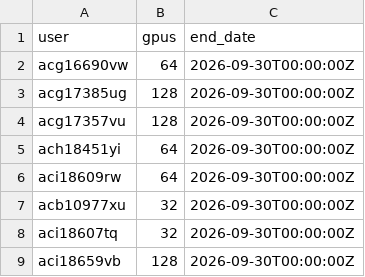
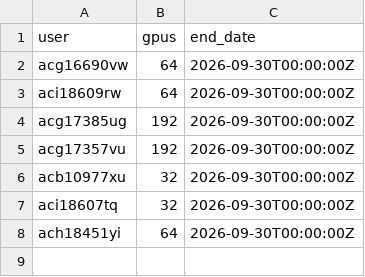
Before and after one commit to harada-a168/cluster-limits, a CSV file: abci.csv, drawn as a sheet.

Commit message:
Maintenance on 2026-09-02 (#138)
Updated GPU allocations for specific users in abci.csv.

```diff
--- a/abci.csv
+++ b/abci.csv
@@ -2,8 +2,7 @@ user,gpus,end_date
 acg16690vw,64,2026-09-30T00:00:00Z
-acg17385ug,128,2026-09-30T00:00:00Z
-acg17357vu,128,2026-09-30T00:00:00Z
-ach18451yi,64,2026-09-30T00:00:00Z
 aci18609rw,64,2026-09-30T00:00:00Z
+acg17385ug,192,2026-09-30T00:00:00Z
+acg17357vu,192,2026-09-30T00:00:00Z
 acb10977xu,32,2026-09-30T00:00:00Z
 aci18607tq,32,2026-09-30T00:00:00Z
-aci18659vb,128,2026-09-30T00:00:00Z
+ach18451yi,64,2026-09-30T00:00:00Z
```
